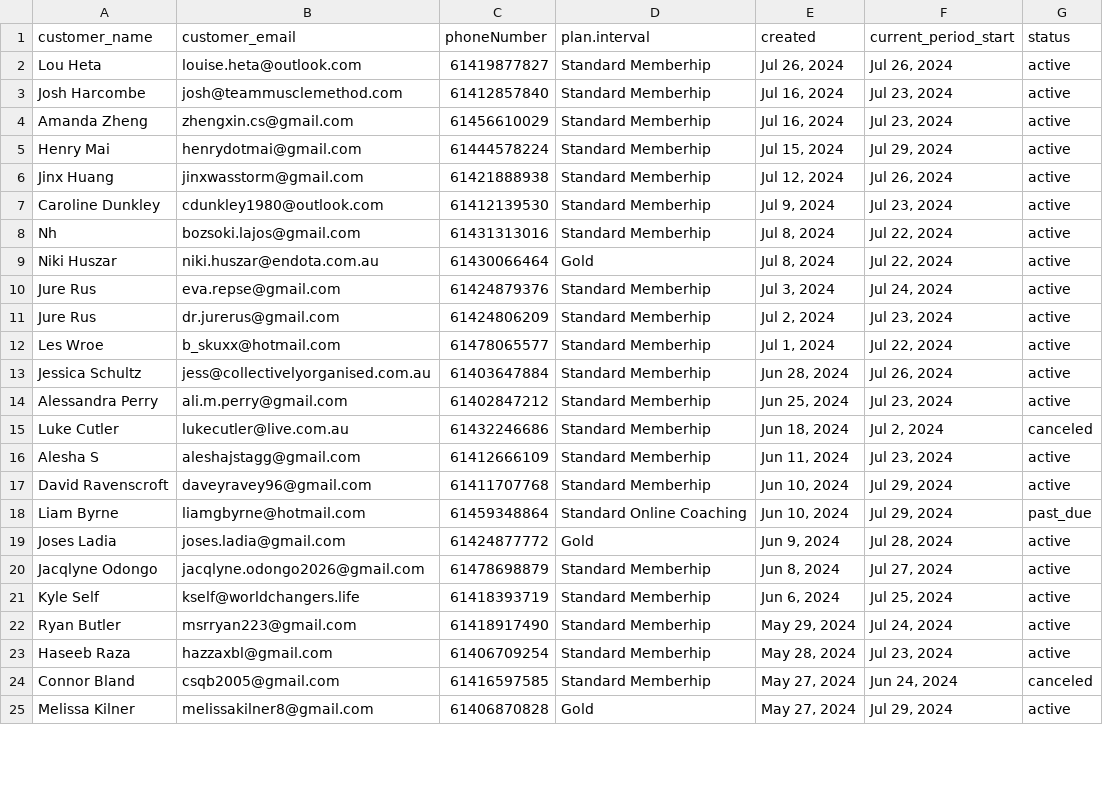
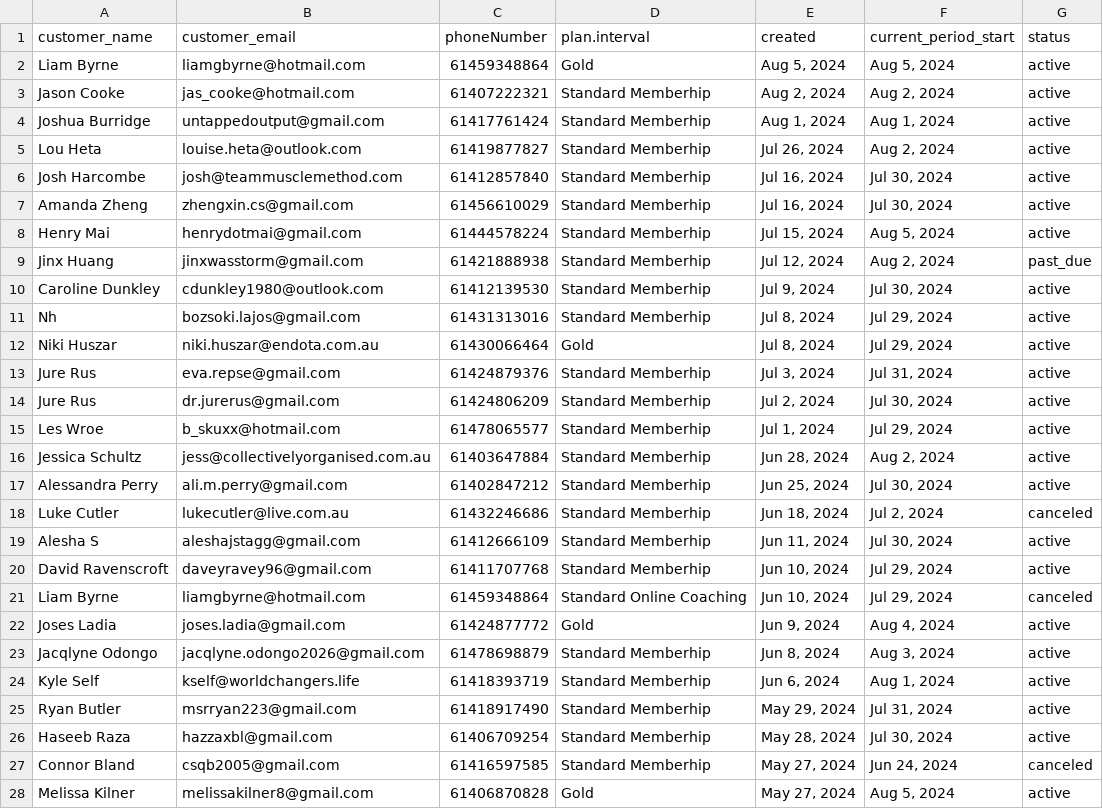
Before and after one commit to mkingopng/ZeroW, a CSV file: src/gold_coast.csv, drawn as a sheet; only a part is shown; the diff covers the shown part only.

```diff
--- a/src/gold_coast.csv
+++ b/src/gold_coast.csv
@@ -1,25 +1,28 @@
 "customer_name","customer_email","phoneNumber","plan.interval","created","current_period_start","status"
-"Lou Heta","louise.heta@outlook.com","61419877827","Standard Memberhip","Jul 26, 2024","Jul 26, 2024","active"
-"Josh Harcombe","josh@teammusclemethod.com","61412857840","Standard Memberhip","Jul 16, 2024","Jul 23, 2024","active"
-"Amanda Zheng","zhengxin.cs@gmail.com","61456610029","Standard Memberhip","Jul 16, 2024","Jul 23, 2024","active"
-"Henry Mai","henrydotmai@gmail.com","61444578224","Standard Memberhip","Jul 15, 2024","Jul 29, 2024","active"
-"Jinx Huang","jinxwasstorm@gmail.com","61421888938","Standard Memberhip","Jul 12, 2024","Jul 26, 2024","active"
-"Caroline Dunkley","cdunkley1980@outlook.com","61412139530","Standard Memberhip","Jul 9, 2024","Jul 23, 2024","active"
-"Nh","bozsoki.lajos@gmail.com","61431313016","Standard Memberhip","Jul 8, 2024","Jul 22, 2024","active"
-"Niki Huszar","niki.huszar@endota.com.au","61430066464","Gold","Jul 8, 2024","Jul 22, 2024","active"
-"Jure Rus","eva.repse@gmail.com","61424879376","Standard Memberhip","Jul 3, 2024","Jul 24, 2024","active"
-"Jure Rus","dr.jurerus@gmail.com","61424806209","Standard Memberhip","Jul 2, 2024","Jul 23, 2024","active"
-"Les Wroe","b_skuxx@hotmail.com","61478065577","Standard Memberhip","Jul 1, 2024","Jul 22, 2024","active"
-"Jessica Schultz","jess@collectivelyorganised.com.au","61403647884","Standard Memberhip","Jun 28, 2024","Jul 26, 2024","active"
-"Alessandra Perry","ali.m.perry@gmail.com","61402847212","Standard Memberhip","Jun 25, 2024","Jul 23, 2024","active"
+"Liam Byrne","liamgbyrne@hotmail.com","61459348864","Gold","Aug 5, 2024","Aug 5, 2024","active"
+"Jason Cooke","jas_cooke@hotmail.com","61407222321","Standard Memberhip","Aug 2, 2024","Aug 2, 2024","active"
+"Joshua Burridge","untappedoutput@gmail.com","61417761424","Standard Memberhip","Aug 1, 2024","Aug 1, 2024","active"
+"Lou Heta","louise.heta@outlook.com","61419877827","Standard Memberhip","Jul 26, 2024","Aug 2, 2024","active"
+"Josh Harcombe","josh@teammusclemethod.com","61412857840","Standard Memberhip","Jul 16, 2024","Jul 30, 2024","active"
+"Amanda Zheng","zhengxin.cs@gmail.com","61456610029","Standard Memberhip","Jul 16, 2024","Jul 30, 2024","active"
+"Henry Mai","henrydotmai@gmail.com","61444578224","Standard Memberhip","Jul 15, 2024","Aug 5, 2024","active"
+"Jinx Huang","jinxwasstorm@gmail.com","61421888938","Standard Memberhip","Jul 12, 2024","Aug 2, 2024","past_due"
+"Caroline Dunkley","cdunkley1980@outlook.com","61412139530","Standard Memberhip","Jul 9, 2024","Jul 30, 2024","active"
+"Nh","bozsoki.lajos@gmail.com","61431313016","Standard Memberhip","Jul 8, 2024","Jul 29, 2024","active"
+"Niki Huszar","niki.huszar@endota.com.au","61430066464","Gold","Jul 8, 2024","Jul 29, 2024","active"
+"Jure Rus","eva.repse@gmail.com","61424879376","Standard Memberhip","Jul 3, 2024","Jul 31, 2024","active"
+"Jure Rus","dr.jurerus@gmail.com","61424806209","Standard Memberhip","Jul 2, 2024","Jul 30, 2024","active"
+"Les Wroe","b_skuxx@hotmail.com","61478065577","Standard Memberhip","Jul 1, 2024","Jul 29, 2024","active"
+"Jessica Schultz","jess@collectivelyorganised.com.au","61403647884","Standard Memberhip","Jun 28, 2024","Aug 2, 2024","active"
+"Alessandra Perry","ali.m.perry@gmail.com","61402847212","Standard Memberhip","Jun 25, 2024","Jul 30, 2024","active"
 "Luke Cutler","lukecutler@live.com.au","61432246686","Standard Memberhip","Jun 18, 2024","Jul 2, 2024","canceled"
-"Alesha S","aleshajstagg@gmail.com","61412666109","Standard Memberhip","Jun 11, 2024","Jul 23, 2024","active"
+"Alesha S","aleshajstagg@gmail.com","61412666109","Standard Memberhip","Jun 11, 2024","Jul 30, 2024","active"
 "David Ravenscroft","daveyravey96@gmail.com","61411707768","Standard Memberhip","Jun 10, 2024","Jul 29, 2024","active"
-"Liam Byrne","liamgbyrne@hotmail.com","61459348864","Standard Online Coaching","Jun 10, 2024","Jul 29, 2024","past_due"
-"Joses Ladia","joses.ladia@gmail.com","61424877772","Gold","Jun 9, 2024","Jul 28, 2024","active"
-"Jacqlyne Odongo","jacqlyne.odongo2026@gmail.com","61478698879","Standard Memberhip","Jun 8, 2024","Jul 27, 2024","active"
-"Kyle Self","kself@worldchangers.life","61418393719","Standard Memberhip","Jun 6, 2024","Jul 25, 2024","active"
-"Ryan Butler","msrryan223@gmail.com","61418917490","Standard Memberhip","May 29, 2024","Jul 24, 2024","active"
-"Haseeb Raza","hazzaxbl@gmail.com","61406709254","Standard Memberhip","May 28, 2024","Jul 23, 2024","active"
+"Liam Byrne","liamgbyrne@hotmail.com","61459348864","Standard Online Coaching","Jun 10, 2024","Jul 29, 2024","canceled"
+"Joses Ladia","joses.ladia@gmail.com","61424877772","Gold","Jun 9, 2024","Aug 4, 2024","active"
+"Jacqlyne Odongo","jacqlyne.odongo2026@gmail.com","61478698879","Standard Memberhip","Jun 8, 2024","Aug 3, 2024","active"
+"Kyle Self","kself@worldchangers.life","61418393719","Standard Memberhip","Jun 6, 2024","Aug 1, 2024","active"
+"Ryan Butler","msrryan223@gmail.com","61418917490","Standard Memberhip","May 29, 2024","Jul 31, 2024","active"
+"Haseeb Raza","hazzaxbl@gmail.com","61406709254","Standard Memberhip","May 28, 2024","Jul 30, 2024","active"
 "Connor Bland","csqb2005@gmail.com","61416597585","Standard Memberhip","May 27, 2024","Jun 24, 2024","canceled"
-"Melissa Kilner","melissakilner8@gmail.com","61406870828","Gold","May 27, 2024","Jul 29, 2024","active"
+"Melissa Kilner","melissakilner8@gmail.com","61406870828","Gold","May 27, 2024","Aug 5, 2024","active"
```
Also changed, not shown: 99 edited cells elsewhere in this file, src/brisbane.csv, src/cairns.csv, 5 other files.
